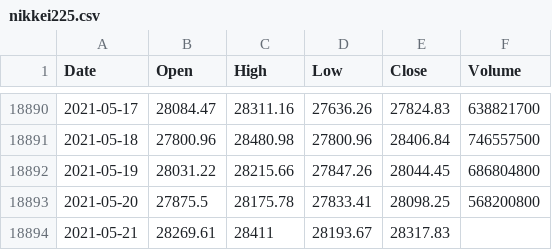
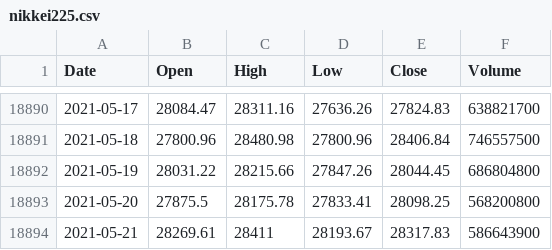
Before and after one commit to KwangYeol/stock-now, a CSV file: index/nikkei225.csv, drawn as a sheet; only a part is shown, gaps mark what is left out.

```diff
--- a/index/nikkei225.csv
+++ b/index/nikkei225.csv
@@ -18893,2 +18893,2 @@ Date,Open,High,Low,Close,Volume
 2021-05-20,27875.5,28175.78,27833.41,28098.25,568200800
-2021-05-21,28269.61,28411,28193.67,28317.83
+2021-05-21,28269.61,28411,28193.67,28317.83,586643900
```
Also changed, not shown: index/kospi.csv.
